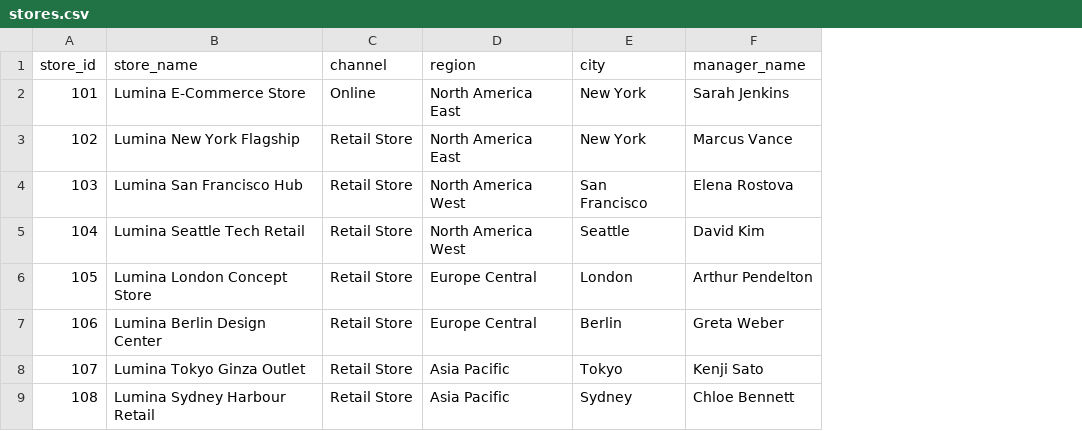
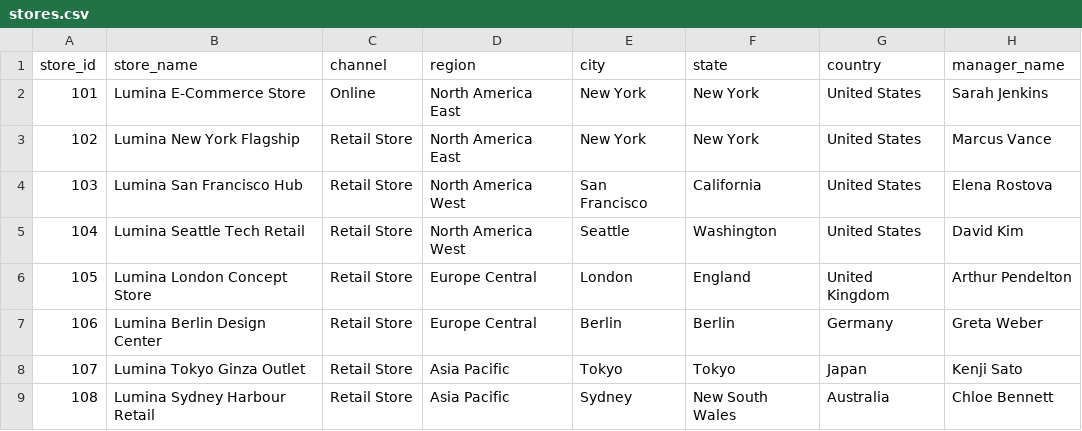
Before and after one commit to VISHANTGARG18/project2, a CSV file: data/stores.csv, drawn as a sheet; the diff names each change by its address in the sheet, - before the commit and + after, or states it on an @@ line.

Commit message:
Add state & country columns to stores, update schema, views, ETL, data dictionary, and gitignore

```diff
--- a/data/stores.csv
+++ b/data/stores.csv
+column F (state), rows 2-9: New York | New York | California | Washington | England | Berlin | Tokyo | New South Wales
+column G (country), rows 2-9: United States | United States | United States | United States | United Kingdom | Germany | Japan | Australia
```
Also changed, not shown: 9 other files.
